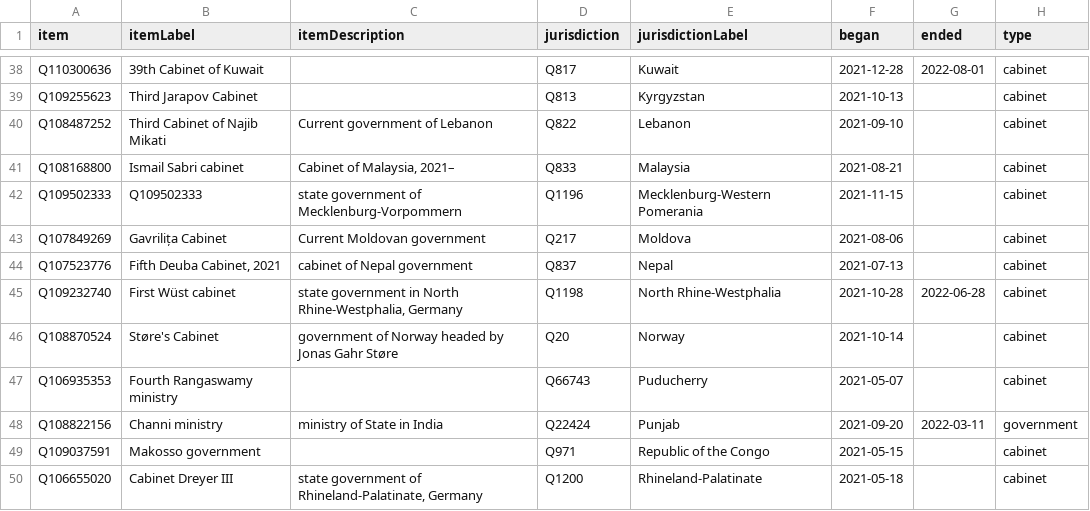
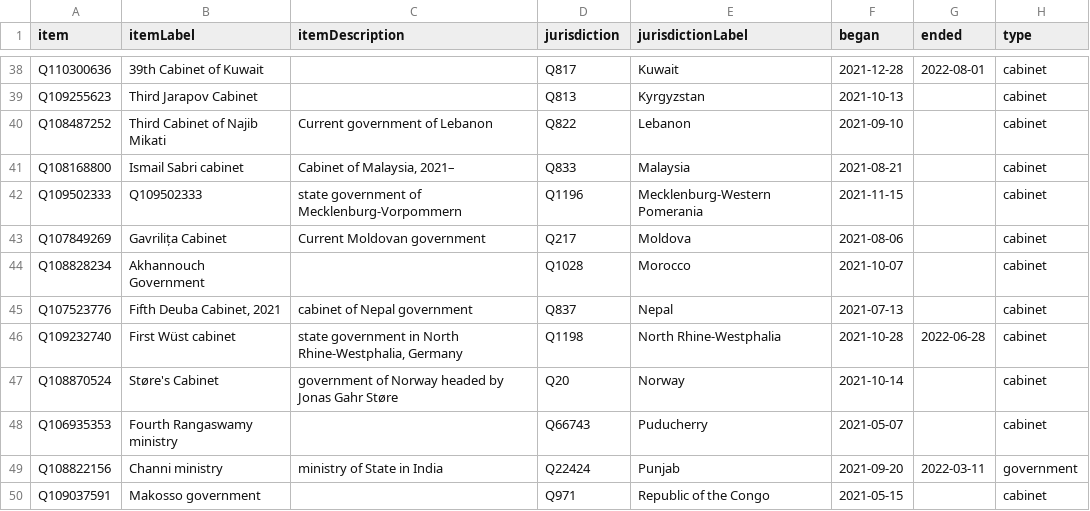
Before and after one commit to every-politician-scrapers/world, a CSV file: wikidata/results/2021-cabinets.csv, drawn as a sheet; only a part is shown, gaps mark what is left out; the shorter side is filled out with more unchanged rows; the diff names each change by its address in the sheet, - before the commit and + after, or states it on an @@ line.

```diff
--- a/wikidata/results/2021-cabinets.csv
+++ b/wikidata/results/2021-cabinets.csv
+row 44: Q108828234 | Akhannouch Government |  | Q1028 | Morocco | 2021-10-07 |  | cabinet
```
Also changed, not shown: wikidata/results/2022-cabinets.csv, 2 other files.
